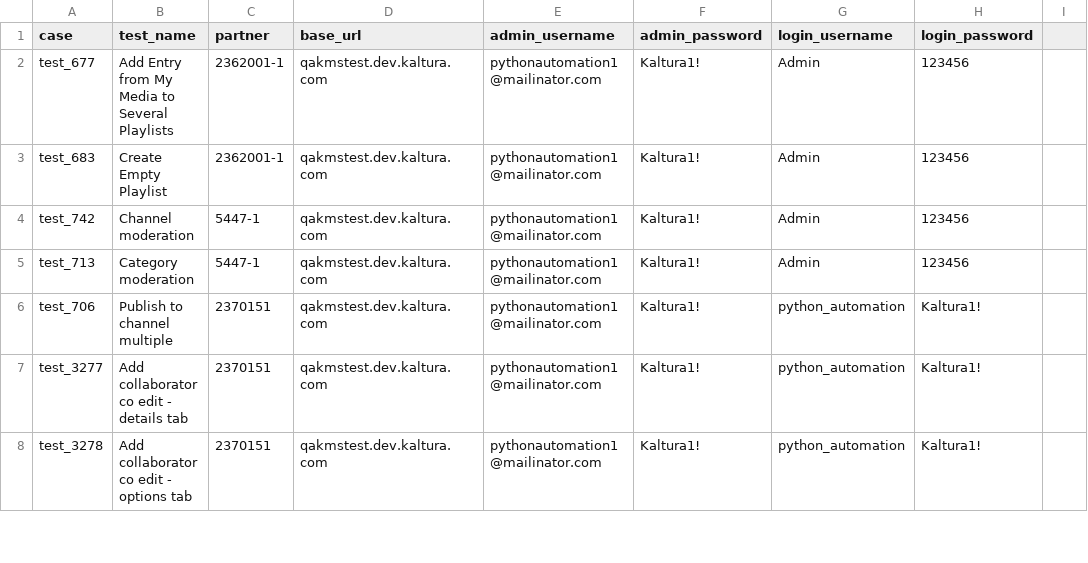
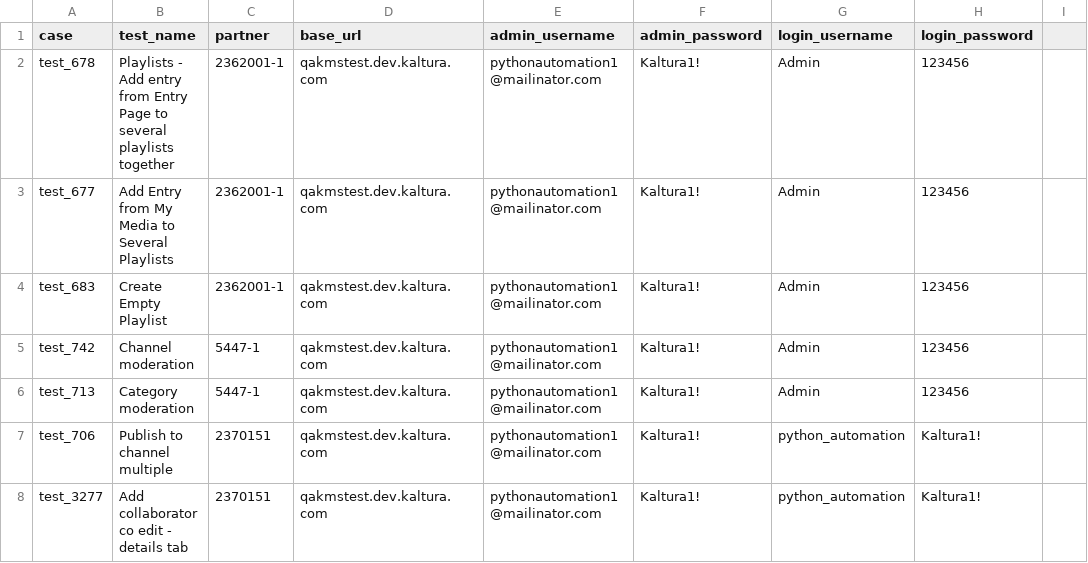
Before and after one commit to NadyaDi/kms-automation, a CSV file: web/ini/testPartnersTestingNewUI.csv, drawn as a sheet; only a part is shown; the shorter side is filled out with more unchanged rows; the diff names each change by its address in the sheet, - before the commit and + after, or states it on an @@ line.

```diff
--- a/web/ini/testPartnersTestingNewUI.csv
+++ b/web/ini/testPartnersTestingNewUI.csv
+row 2: test_678 | Playlists - Add entry from Entry Page to several playlists together | 2362001-1 | qakmstest.dev.kaltura.com | pythonautomation1@mailinator.com | Kaltura1! | Admin | 123456
```
Also changed, not shown: web/ini/testSet.csv, 2 other files.
